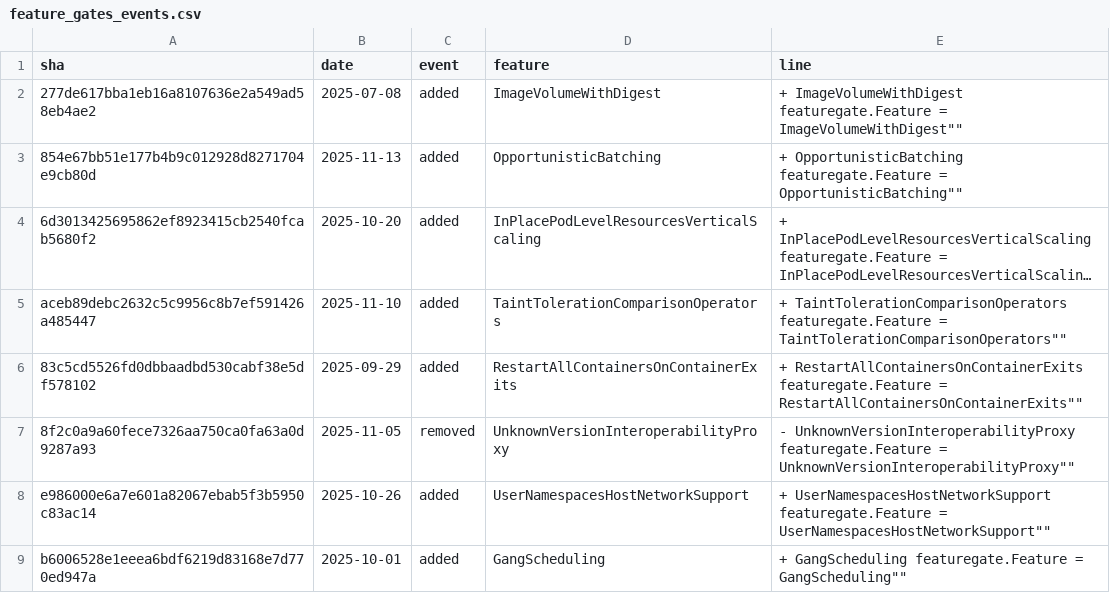
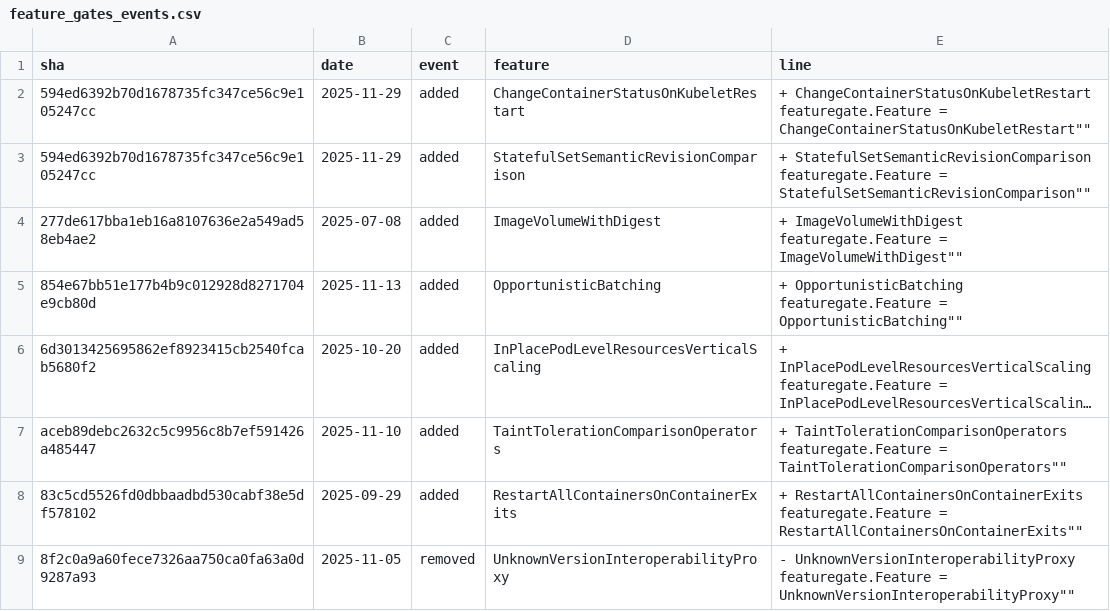
Before and after one commit to anonconfs/fthub, a CSV file: static/data/feature_gates_events.csv, drawn as a sheet; only a part is shown; the shorter side is filled out with more unchanged rows; long unchanged cells end in ….

```diff
--- a/static/data/feature_gates_events.csv
+++ b/static/data/feature_gates_events.csv
@@ -1,2 +1,4 @@
 sha,date,event,feature,line
+594ed6392b70d1678735fc347ce56c9e105247cc,2025-11-29,added,ChangeContainerStatusOnKubeletRestart,"+	ChangeContainerStatusOnKubeletRestart featuregate.Feature = "ChangeContainerStatusOnKubeletRestart""
+594ed6392b70d1678735fc347ce56c9e105247cc,2025-11-29,added,StatefulSetSemanticRevisionComparison,"+	StatefulSetSemanticRevisionComparison featuregate.Feature = "StatefulSetSemanticRevisionComparison""
 277de617bba1eb16a8107636e2a549ad58eb4ae2,2025-07-08,added,ImageVolumeWithDigest,"+	ImageVolumeWithDigest featuregate.Feature = "ImageVolumeWithDigest""
```
